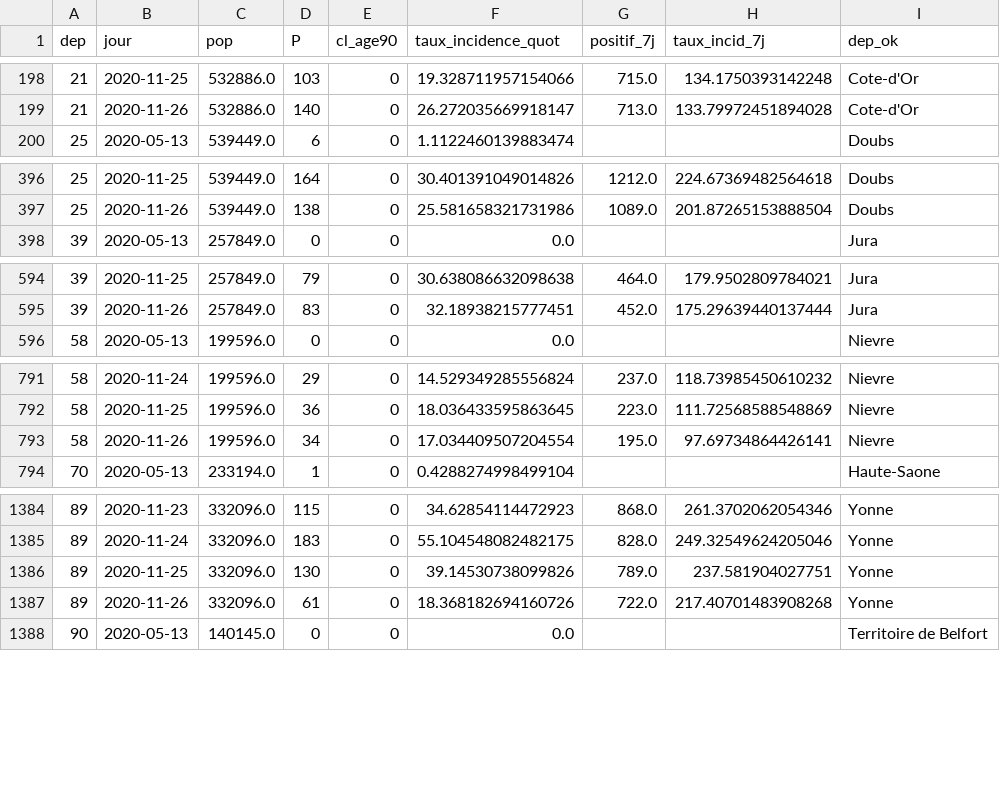
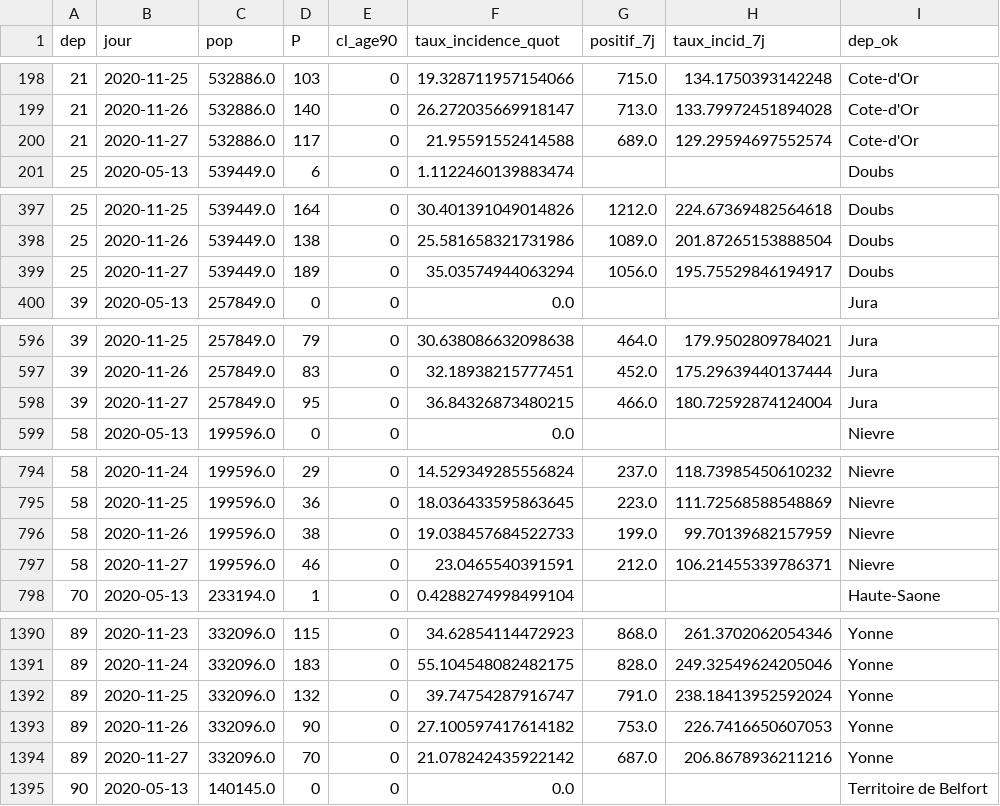
Before and after one commit to mattifaye/covid19bfc, a CSV file: dep_incidence7j.csv, drawn as a sheet; only a part is shown, gaps mark what is left out; the diff covers the shown part only.

```diff
--- a/dep_incidence7j.csv
+++ b/dep_incidence7j.csv
@@ -199,2 +199,3 @@ dep,jour,pop,P,cl_age90,taux_incidence_quot,positif_7j,taux_incid_7j,dep_ok
 21,2020-11-26,532886.0,140,0,26.272035669918147,713.0,133.79972451894028,Cote-d'Or
+21,2020-11-27,532886.0,117,0,21.95591552414588,689.0,129.29594697552574,Cote-d'Or
 25,2020-05-13,539449.0,6,0,1.1122460139883474,,,Doubs
@@ -397,2 +398,3 @@ dep,jour,pop,P,cl_age90,taux_incidence_quot,positif_7j,taux_incid_7j,dep_ok
 25,2020-11-26,539449.0,138,0,25.581658321731986,1089.0,201.87265153888504,Doubs
+25,2020-11-27,539449.0,189,0,35.03574944063294,1056.0,195.75529846194917,Doubs
 39,2020-05-13,257849.0,0,0,0.0,,,Jura
@@ -595,2 +597,3 @@ dep,jour,pop,P,cl_age90,taux_incidence_quot,positif_7j,taux_incid_7j,dep_ok
 39,2020-11-26,257849.0,83,0,32.18938215777451,452.0,175.29639440137444,Jura
+39,2020-11-27,257849.0,95,0,36.84326873480215,466.0,180.72592874124004,Jura
 58,2020-05-13,199596.0,0,0,0.0,,,Nievre
@@ -792,3 +795,4 @@ dep,jour,pop,P,cl_age90,taux_incidence_quot,positif_7j,taux_incid_7j,dep_ok
 58,2020-11-25,199596.0,36,0,18.036433595863645,223.0,111.72568588548869,Nievre
-58,2020-11-26,199596.0,34,0,17.034409507204554,195.0,97.69734864426141,Nievre
+58,2020-11-26,199596.0,38,0,19.038457684522733,199.0,99.70139682157959,Nievre
+58,2020-11-27,199596.0,46,0,23.0465540391591,212.0,106.21455339786371,Nievre
 70,2020-05-13,233194.0,1,0,0.4288274998499104,,,Haute-Saone
@@ -1385,4 +1391,5 @@ dep,jour,pop,P,cl_age90,taux_incidence_quot,positif_7j,taux_incid_7j,dep_ok
 89,2020-11-24,332096.0,183,0,55.104548082482175,828.0,249.32549624205046,Yonne
-89,2020-11-25,332096.0,130,0,39.14530738099826,789.0,237.581904027751,Yonne
-89,2020-11-26,332096.0,61,0,18.368182694160726,722.0,217.40701483908268,Yonne
+89,2020-11-25,332096.0,132,0,39.74754287916747,791.0,238.18413952592024,Yonne
+89,2020-11-26,332096.0,90,0,27.100597417614182,753.0,226.7416650607053,Yonne
+89,2020-11-27,332096.0,70,0,21.078242435922142,687.0,206.8678936211216,Yonne
 90,2020-05-13,140145.0,0,0,0.0,,,Territoire de Belfort
```
Also changed, not shown: 3 added rows elsewhere in this file, dep_hospitalisations.csv, dep_incidence7j_accents.csv, 31 other files.
